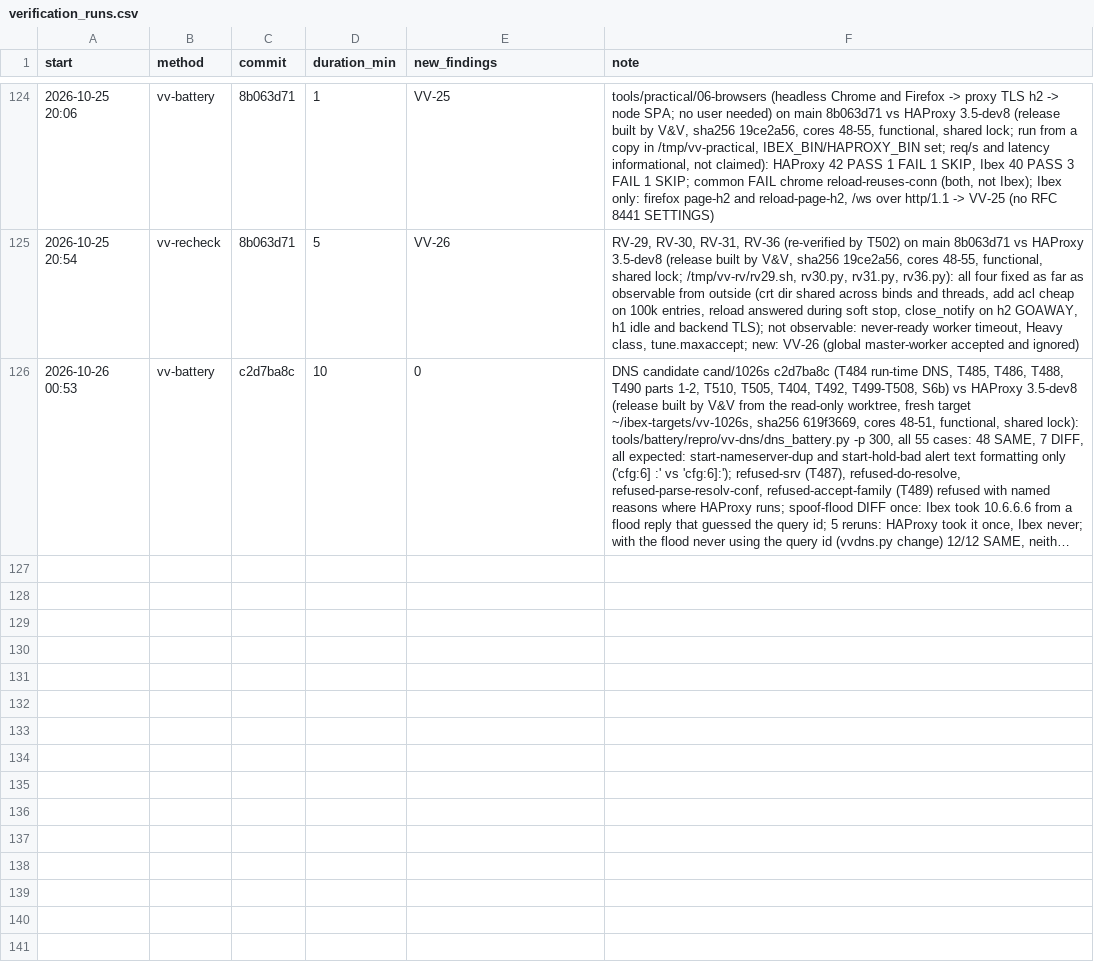
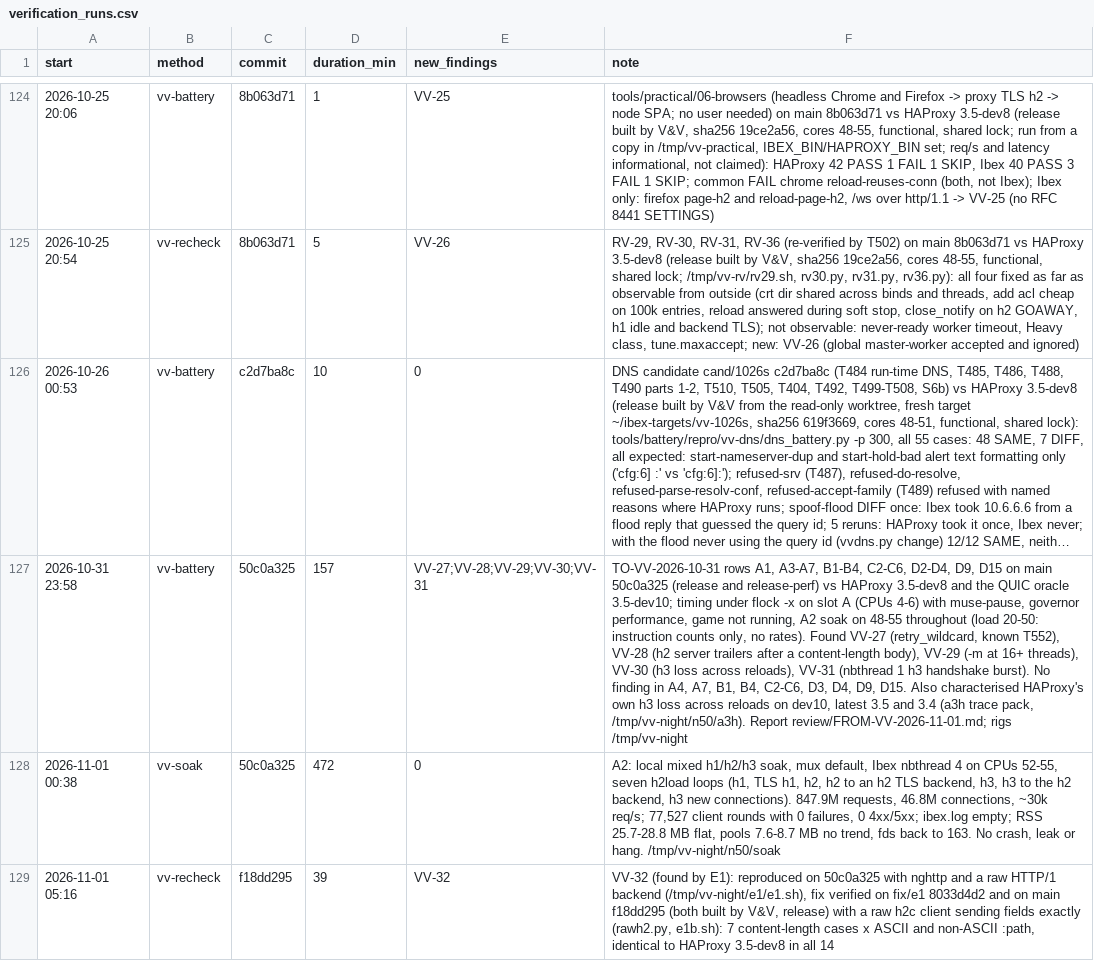
Before and after one commit to brhenc/alcyon-lb, a CSV file: data/verification_runs.csv, drawn as a sheet; only a part is shown, gaps mark what is left out; long unchanged cells end in …; the diff names each change by its address in the sheet, - before the commit and + after, or states it on an @@ line.

```diff
--- a/data/verification_runs.csv
+++ b/data/verification_runs.csv
+row 127: 2026-10-31 23:58 | vv-battery | 50c0a325 | 157 | VV-27;VV-28;VV-29;VV-30;VV-31 | TO-VV-2026-10-31 rows A1, A3-A7, B1-B4, C2-C6, D2-D4, D9, D15 on main 50c0a325 (release and release-perf) vs HAProxy 3.5-dev8 and the QUIC oracle 3.5-dev10; timing under flock -x on slot A (CPUs 4-6) with muse-pause, governor performance, game not running, A2 soak on 48-55 throughout (load 20-50: instruction counts only, no rates). Found VV-27 (retry_wildcard, known T552), VV-28 (h2 server trailers after a content-length body), VV-29 (-m at 16+ threads), VV-30 (h3 loss across reloads), VV-31 (nbthread 1 h3 handshake burst). No finding in A4, A7, B1, B4, C2-C6, D3, D4, D9, D15. Also characterised HAProxy's own h3 loss across reloads on dev10, latest 3.5 and 3.4 (a3h trace pack, /tmp/vv-night/n50/a3h). Report review/FROM-VV-2026-11-01.md; rigs /tmp/vv-night
+row 128: 2026-11-01 00:38 | vv-soak | 50c0a325 | 472 | 0 | A2: local mixed h1/h2/h3 soak, mux default, Ibex nbthread 4 on CPUs 52-55, seven h2load loops (h1, TLS h1, h2, h2 to an h2 TLS backend, h3, h3 to the h2 backend, h3 new connections). 847.9M requests, 46.8M connections, ~30k req/s; 77,527 client rounds with 0 failures, 0 4xx/5xx; ibex.log empty; RSS 25.7-28.8 MB flat, pools 7.6-8.7 MB no trend, fds back to 163. No crash, leak or hang. /tmp/vv-night/n50/soak
+row 129: 2026-11-01 05:16 | vv-recheck | f18dd295 | 39 | VV-32 | VV-32 (found by E1): reproduced on 50c0a325 with nghttp and a raw HTTP/1 backend (/tmp/vv-night/e1/e1.sh), fix verified on fix/e1 8033d4d2 and on main f18dd295 (both built by V&V, release) with a raw h2c client sending fields exactly (rawh2.py, e1b.sh): 7 content-length cases x ASCII and non-ASCII :path, identical to HAProxy 3.5-dev8 in all 14
```
